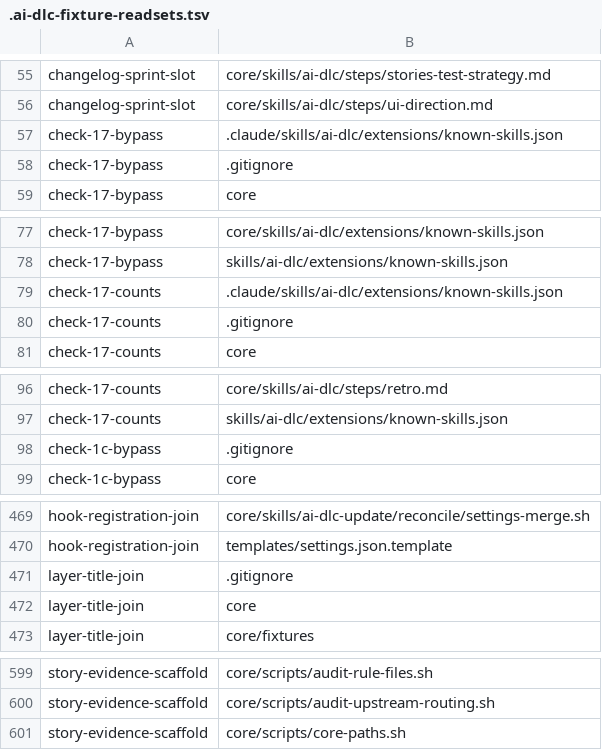
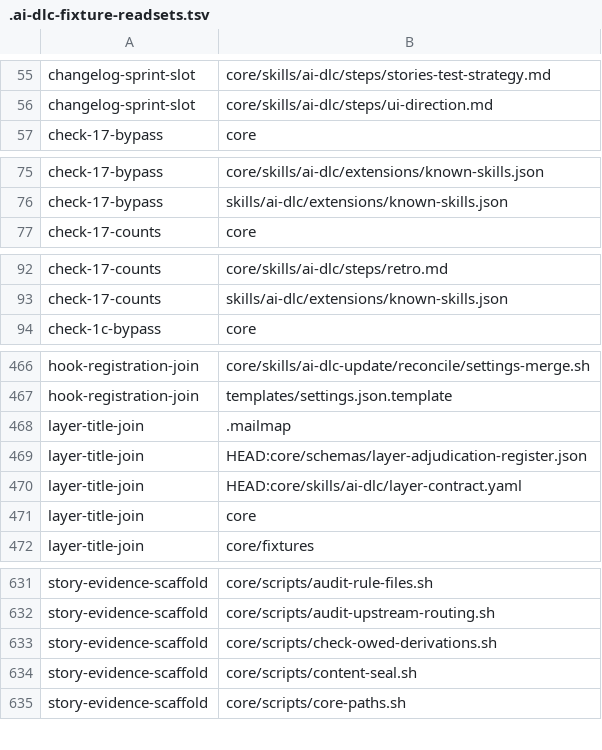
Before and after one commit to euron8/ai-dlc, a TSV file: .ai-dlc-fixture-readsets.tsv, drawn as a sheet; only a part is shown, gaps mark what is left out; the diff covers the shown part only.

```diff
--- a/.ai-dlc-fixture-readsets.tsv
+++ b/.ai-dlc-fixture-readsets.tsv
@@ -56,4 +56,2 @@ changelog-sprint-slot	core/skills/ai-dlc/steps/stories-test-strategy.md
 changelog-sprint-slot	core/skills/ai-dlc/steps/ui-direction.md
-check-17-bypass	.claude/skills/ai-dlc/extensions/known-skills.json
-check-17-bypass	.gitignore
 check-17-bypass	core
@@ -78,4 +76,2 @@ check-17-bypass	core/skills/ai-dlc/extensions/known-skills.json
 check-17-bypass	skills/ai-dlc/extensions/known-skills.json
-check-17-counts	.claude/skills/ai-dlc/extensions/known-skills.json
-check-17-counts	.gitignore
 check-17-counts	core
@@ -97,3 +93,2 @@ check-17-counts	core/skills/ai-dlc/steps/retro.md
 check-17-counts	skills/ai-dlc/extensions/known-skills.json
-check-1c-bypass	.gitignore
 check-1c-bypass	core
@@ -470,3 +467,5 @@ hook-registration-join	core/skills/ai-dlc-update/reconcile/settings-merge.sh
 hook-registration-join	templates/settings.json.template
-layer-title-join	.gitignore
+layer-title-join	.mailmap
+layer-title-join	HEAD:core/schemas/layer-adjudication-register.json
+layer-title-join	HEAD:core/skills/ai-dlc/layer-contract.yaml
 layer-title-join	core
@@ -600,2 +632,4 @@ story-evidence-scaffold	core/scripts/audit-rule-files.sh
 story-evidence-scaffold	core/scripts/audit-upstream-routing.sh
+story-evidence-scaffold	core/scripts/check-owed-derivations.sh
+story-evidence-scaffold	core/scripts/content-seal.sh
 story-evidence-scaffold	core/scripts/core-paths.sh
```
Also changed, not shown: 66 added rows, 12 removed rows and 20 edited cells elsewhere in this file, 7 other files.
